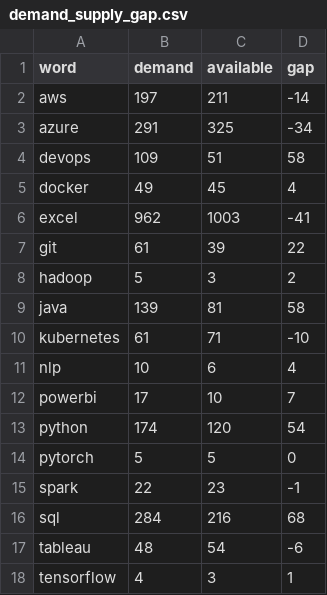
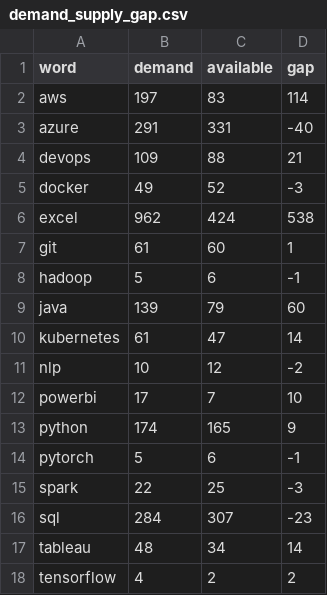
Before and after one commit to divakar-reddy/DS520-Team-Project, a CSV file: data/processed/demand_supply_gap.csv, drawn as a sheet.

```diff
--- a/data/processed/demand_supply_gap.csv
+++ b/data/processed/demand_supply_gap.csv
@@ -1,18 +1,18 @@
 word,demand,available,gap
-aws,197,211,-14
-azure,291,325,-34
-devops,109,51,58
-docker,49,45,4
-excel,962,1003,-41
-git,61,39,22
-hadoop,5,3,2
-java,139,81,58
-kubernetes,61,71,-10
-nlp,10,6,4
-powerbi,17,10,7
-python,174,120,54
-pytorch,5,5,0
-spark,22,23,-1
-sql,284,216,68
-tableau,48,54,-6
-tensorflow,4,3,1
+aws,197,83,114
+azure,291,331,-40
+devops,109,88,21
+docker,49,52,-3
+excel,962,424,538
+git,61,60,1
+hadoop,5,6,-1
+java,139,79,60
+kubernetes,61,47,14
+nlp,10,12,-2
+powerbi,17,7,10
+python,174,165,9
+pytorch,5,6,-1
+spark,22,25,-3
+sql,284,307,-23
+tableau,48,34,14
+tensorflow,4,2,2
```
Also changed, not shown: 9 other files.
